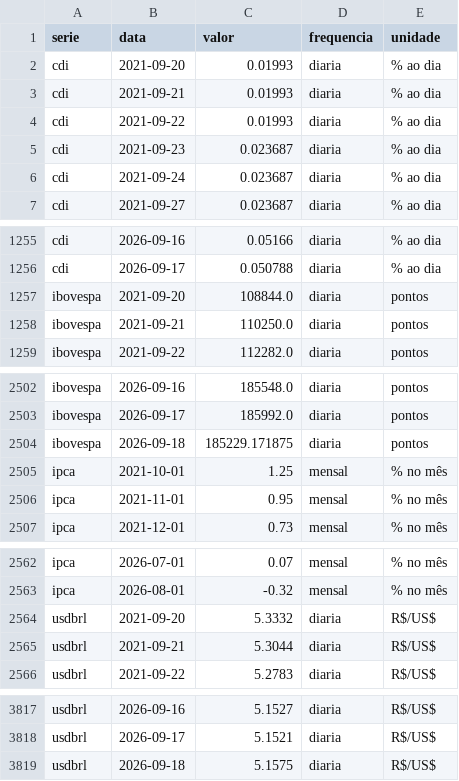
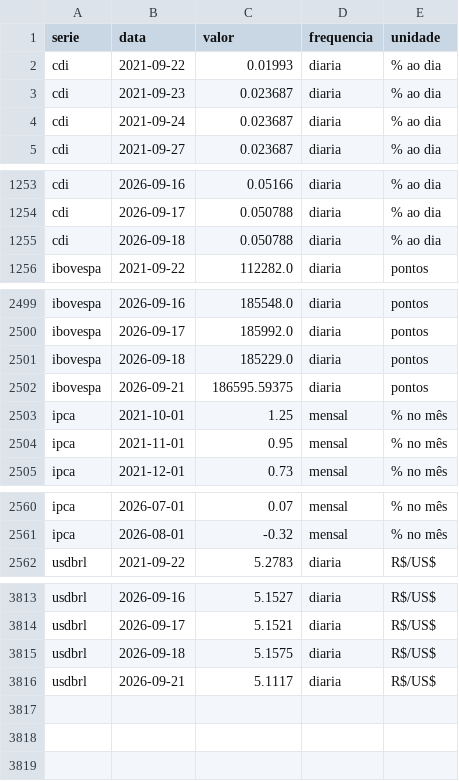
Before and after one commit to christianbicalho/veneto-market-insight, a CSV file: data/curated/indicadores_diarios.csv, drawn as a sheet; only a part is shown, gaps mark what is left out.

```diff
--- a/data/curated/indicadores_diarios.csv
+++ b/data/curated/indicadores_diarios.csv
@@ -1,4 +1,2 @@
 serie,data,valor,frequencia,unidade
-cdi,2021-09-20,0.01993,diaria,% ao dia
-cdi,2021-09-21,0.01993,diaria,% ao dia
 cdi,2021-09-22,0.01993,diaria,% ao dia
@@ -1256,4 +1254,3 @@ cdi,2026-09-16,0.05166,diaria,% ao dia
 cdi,2026-09-17,0.050788,diaria,% ao dia
-ibovespa,2021-09-20,108844.0,diaria,pontos
-ibovespa,2021-09-21,110250.0,diaria,pontos
+cdi,2026-09-18,0.050788,diaria,% ao dia
 ibovespa,2021-09-22,112282.0,diaria,pontos
@@ -2503,3 +2500,4 @@ ibovespa,2026-09-16,185548.0,diaria,pontos
 ibovespa,2026-09-17,185992.0,diaria,pontos
-ibovespa,2026-09-18,185229.171875,diaria,pontos
+ibovespa,2026-09-18,185229.0,diaria,pontos
+ibovespa,2026-09-21,186595.59375,diaria,pontos
 ipca,2021-10-01,1.25,mensal,% no mês
@@ -2563,4 +2561,2 @@ ipca,2026-07-01,0.07,mensal,% no mês
 ipca,2026-08-01,-0.32,mensal,% no mês
-usdbrl,2021-09-20,5.3332,diaria,R$/US$
-usdbrl,2021-09-21,5.3044,diaria,R$/US$
 usdbrl,2021-09-22,5.2783,diaria,R$/US$
@@ -3819 +3815,2 @@ usdbrl,2026-09-17,5.1521,diaria,R$/US$
 usdbrl,2026-09-18,5.1575,diaria,R$/US$
+usdbrl,2026-09-21,5.1117,diaria,R$/US$
```
Also changed, not shown: data/curated/indicadores_mensais.csv, 5 other files.
